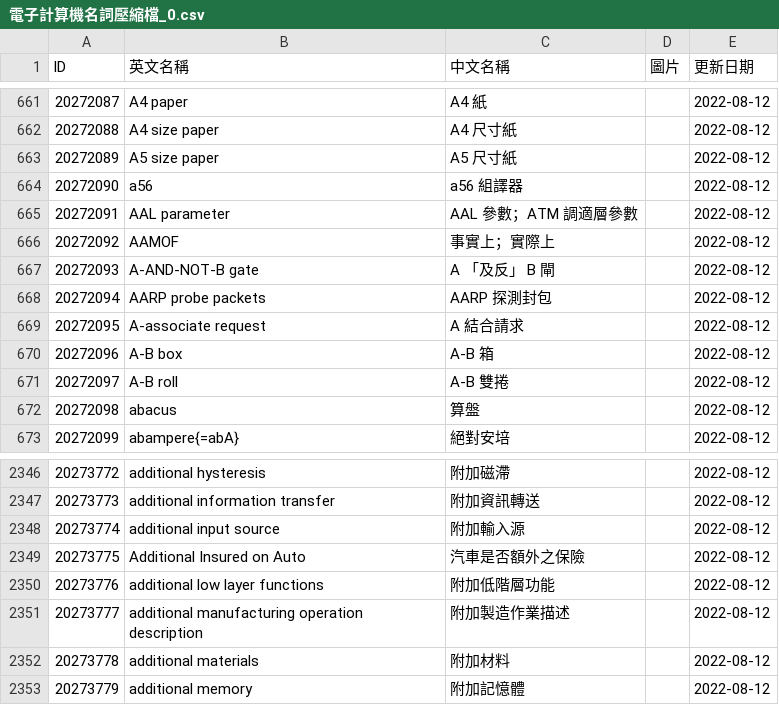
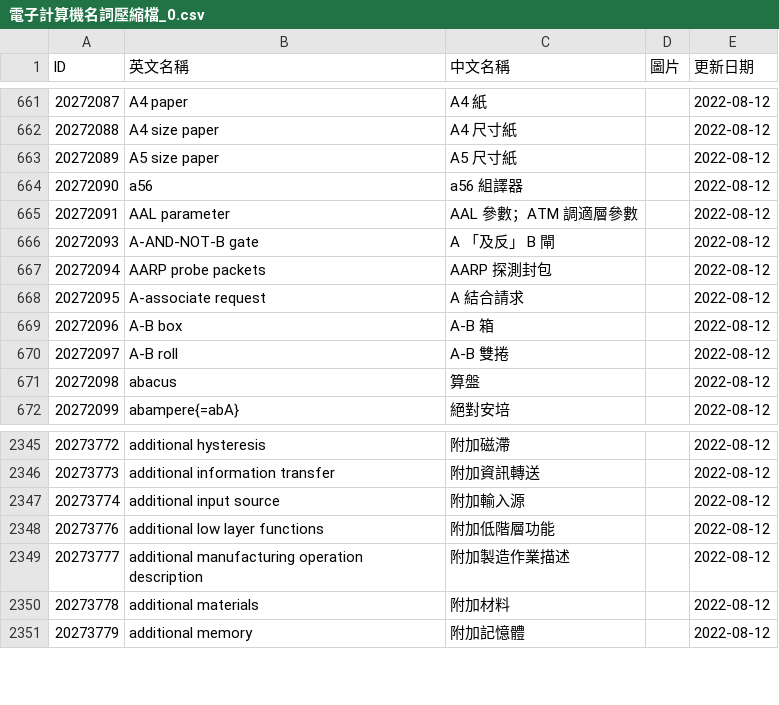
Before and after one commit to Marsjelly/yabomish, a CSV file: yabomish_data/naer/csv/電子計算機名詞壓縮檔_0.csv, drawn as a sheet; only a part is shown, gaps mark what is left out.

```diff
--- a/yabomish_data/naer/csv/電子計算機名詞壓縮檔_0.csv
+++ b/yabomish_data/naer/csv/電子計算機名詞壓縮檔_0.csv
@@ -665,3 +665,2 @@ ID,英文名稱,中文名稱,圖片,更新日期
 20272091,AAL parameter,AAL 參數；ATM 調適層參數,,2022-08-12
-20272092,AAMOF,事實上；實際上,,2022-08-12
 20272093,A-AND-NOT-B gate,A 「及反」 B 閘,,2022-08-12
@@ -2348,3 +2347,2 @@ ID,英文名稱,中文名稱,圖片,更新日期
 20273774,additional input source,附加輸入源,,2022-08-12
-20273775,Additional Insured on Auto,汽車是否額外之保險,,2022-08-12
 20273776,additional low layer functions,附加低階層功能,,2022-08-12
```
Also changed, not shown: yabomish_data/naer/csv/電子工程名詞壓縮檔_0.csv, yabomish_data/naer/csv/電子工程名詞壓縮檔_10.csv, 40 other files.
